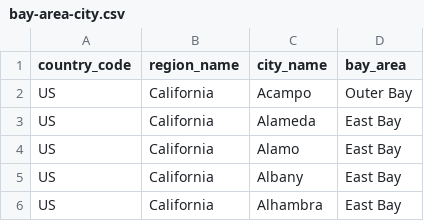
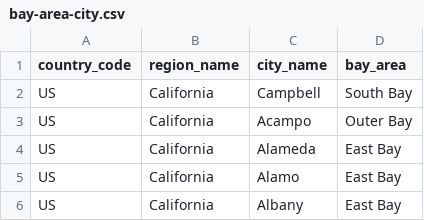
Before and after one commit to ruxiz2020/bayarea_vet_table, a CSV file: data/bay-area-city.csv, drawn as a sheet; only a part is shown; the shorter side is filled out with more unchanged rows.

Commit message:
add city

```diff
--- a/data/bay-area-city.csv
+++ b/data/bay-area-city.csv
@@ -1,2 +1,3 @@
 "country_code","region_name","city_name","bay_area"
+"US","California","Campbell","South Bay"
 "US","California","Acampo","Outer Bay"
```
